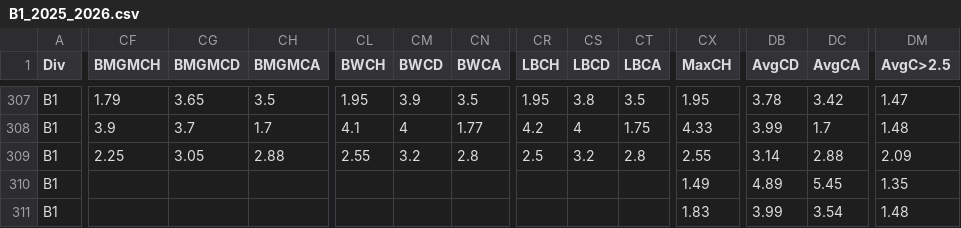
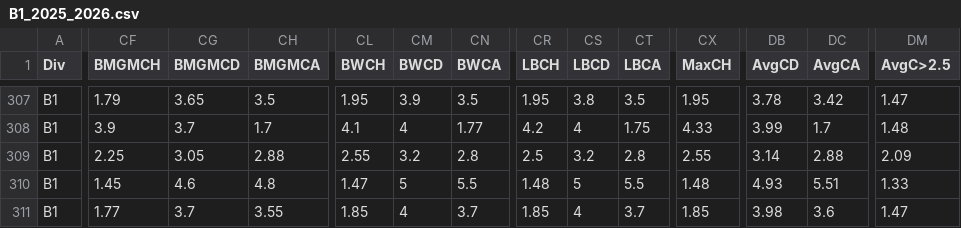
Before and after one commit to dan-owolabi/predict, a CSV file: data/football-data-support/B1_2025_2026.csv, drawn as a sheet; only a part is shown, gaps mark what is left out; the diff covers the shown part only; the diff names each change by its address in the sheet, - before the commit and + after, or states it on an @@ line.

```diff
--- a/data/football-data-support/B1_2025_2026.csv
+++ b/data/football-data-support/B1_2025_2026.csv
-CF310 (BMGMCH): (empty)
+CF310 (BMGMCH): 1.45
-CG310 (BMGMCD): (empty)
+CG310 (BMGMCD): 4.6
-CH310 (BMGMCA): (empty)
+CH310 (BMGMCA): 4.8
-CL310 (BWCH): (empty)
+CL310 (BWCH): 1.47
-CM310 (BWCD): (empty)
+CM310 (BWCD): 5
-CN310 (BWCA): (empty)
+CN310 (BWCA): 5.5
-CR310 (LBCH): (empty)
+CR310 (LBCH): 1.48
-CS310 (LBCD): (empty)
+CS310 (LBCD): 5
-CT310 (LBCA): (empty)
+CT310 (LBCA): 5.5
-CX310 (MaxCH): 1.49
+CX310 (MaxCH): 1.48
-DB310 (AvgCD): 4.89
+DB310 (AvgCD): 4.93
-DC310 (AvgCA): 5.45
+DC310 (AvgCA): 5.51
-DM310 (AvgC>2.5): 1.35
+DM310 (AvgC>2.5): 1.33
-CF311 (BMGMCH): (empty)
+CF311 (BMGMCH): 1.77
-CG311 (BMGMCD): (empty)
+CG311 (BMGMCD): 3.7
-CH311 (BMGMCA): (empty)
+CH311 (BMGMCA): 3.55
-CL311 (BWCH): (empty)
+CL311 (BWCH): 1.85
-CM311 (BWCD): (empty)
+CM311 (BWCD): 4
-CN311 (BWCA): (empty)
+CN311 (BWCA): 3.7
-CR311 (LBCH): (empty)
+CR311 (LBCH): 1.85
-CS311 (LBCD): (empty)
+CS311 (LBCD): 4
-CT311 (LBCA): (empty)
+CT311 (LBCA): 3.7
-CX311 (MaxCH): 1.83
+CX311 (MaxCH): 1.85
-DB311 (AvgCD): 3.99
+DB311 (AvgCD): 3.98
-DC311 (AvgCA): 3.54
+DC311 (AvgCA): 3.6
-DM311 (AvgC>2.5): 1.48
+DM311 (AvgC>2.5): 1.47
```
Also changed, not shown: 35 edited cells elsewhere in this file, data/football-data-support/E0_2025_2026.csv, data/football-data-support/I1_2025_2026.csv, 3 other files.
